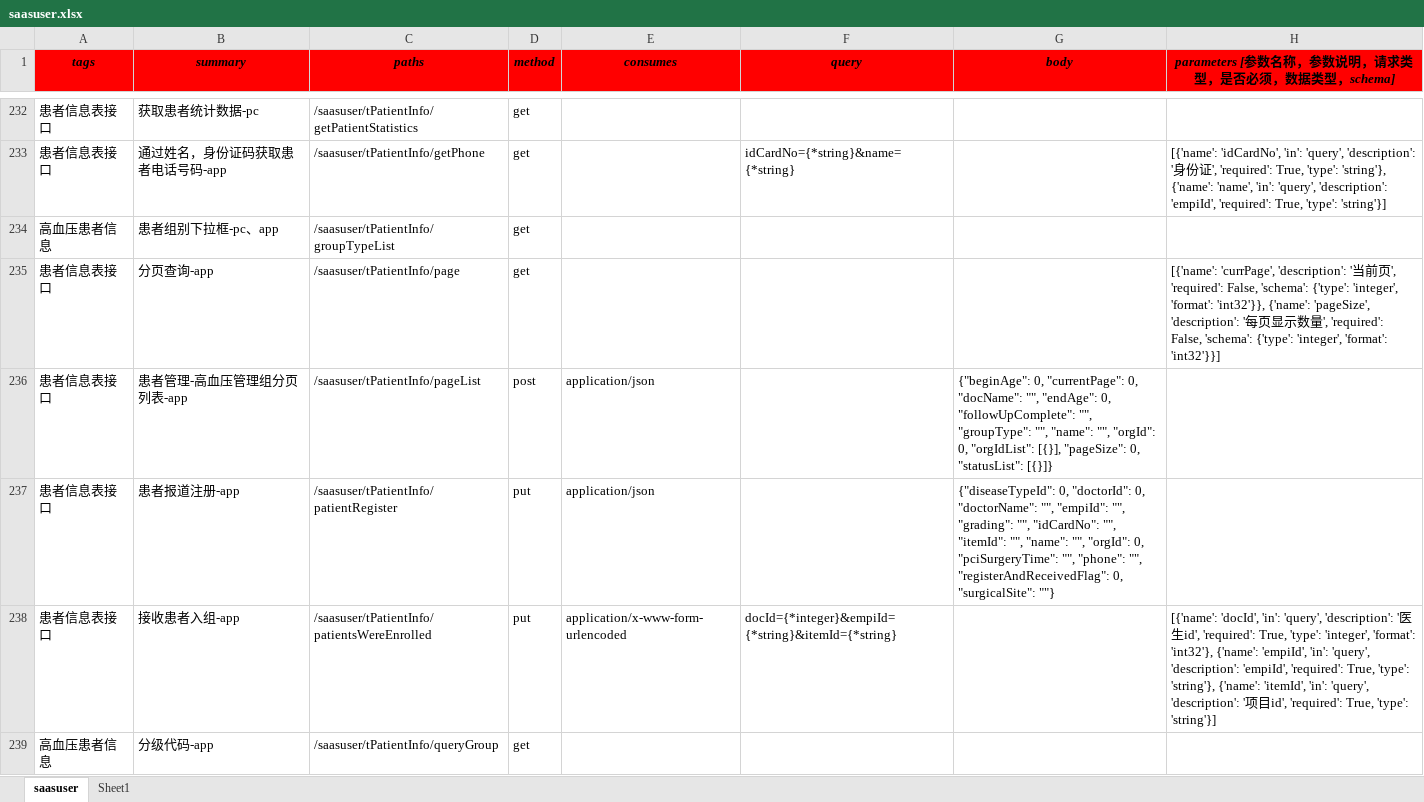
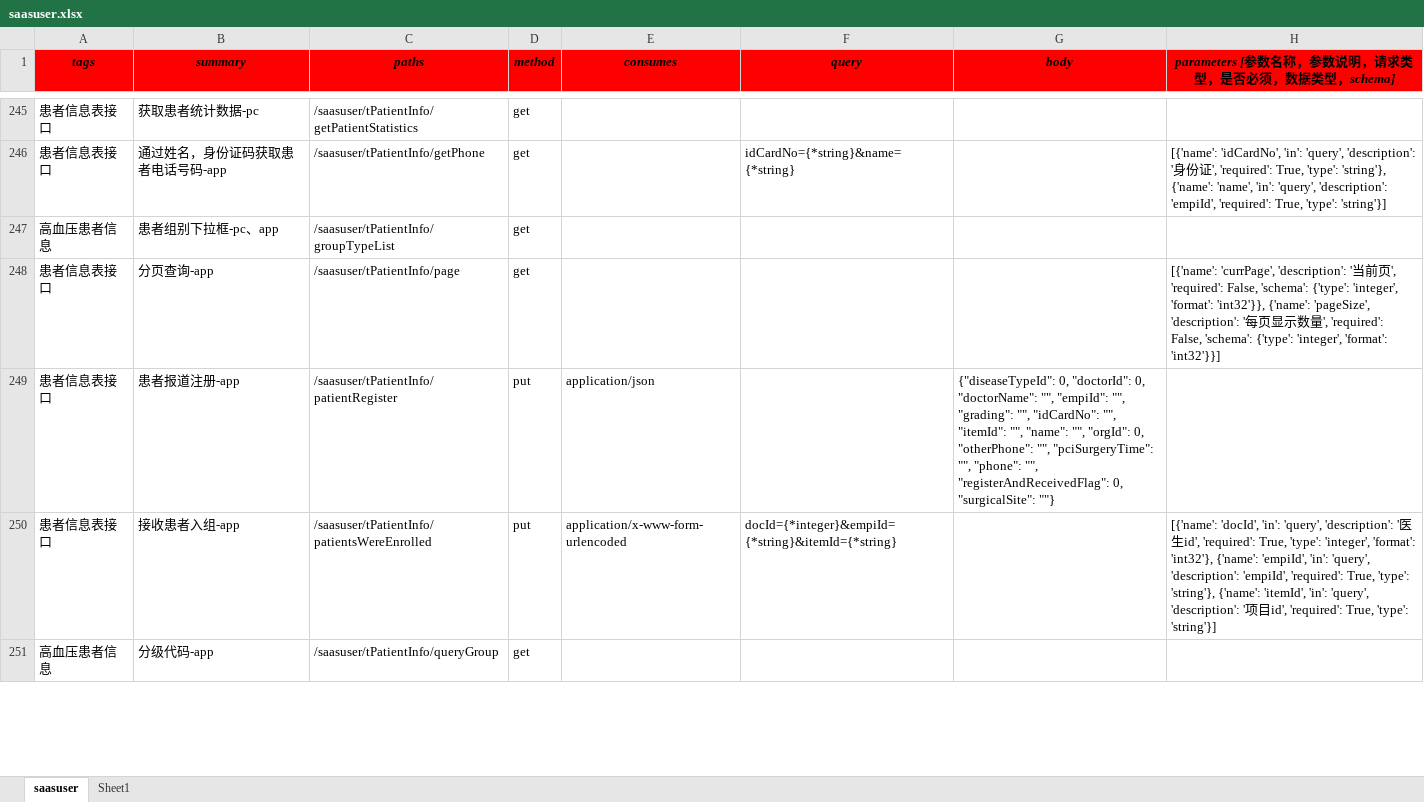
Before and after one commit to skducn/project, an Excel workbook: instance/zyjk/SAAS/iSwagger/saasuser.xlsx, sheet saasuser, drawn as a sheet; only a part is shown, gaps mark what is left out; values as stored, in another font and other column widths than the file's, no borders; removed rows and columns are numbered as before the commit, all else as after; the diff covers the shown part only; the diff names each change by its address in the sheet, - before the commit and + after, or states it on an @@ line.

```diff
--- a/instance/zyjk/SAAS/iSwagger/saasuser.xlsx (sheet saasuser)
+++ b/instance/zyjk/SAAS/iSwagger/saasuser.xlsx (sheet saasuser)
-row 236: 患者信息表接口 | 患者管理-高血压管理组分页列表-app | /saasuser/tPatientInfo/pageList | post | application/json |  | {"beginAge": 0, "currentPage": 0, "docName": "", "endAge": 0, "followUpComplete": "", "groupType": "", "name": "", "orgId": 0, "orgIdList": [{}], "pageSize": 0, "statusList": [{}]}
-G249 (body): …"orgId": 0, "pciSurgeryTime": "",…
+G249 (body): …"orgId": 0, "otherPhone": "", "pciSurgeryTime": "",…
```
Also changed, not shown: 14 added rows and 20 edited cells elsewhere in this sheet, instance/zyjk/SAAS/iSwagger/i_sassuser_swagger_case.xlsx, 4 other files.
